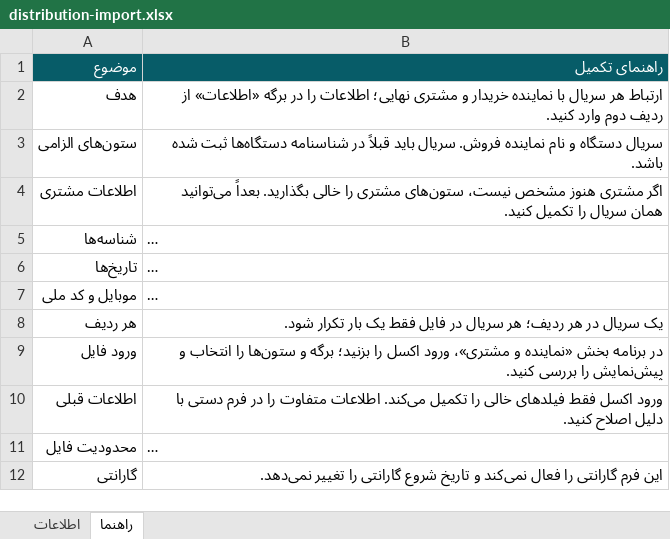
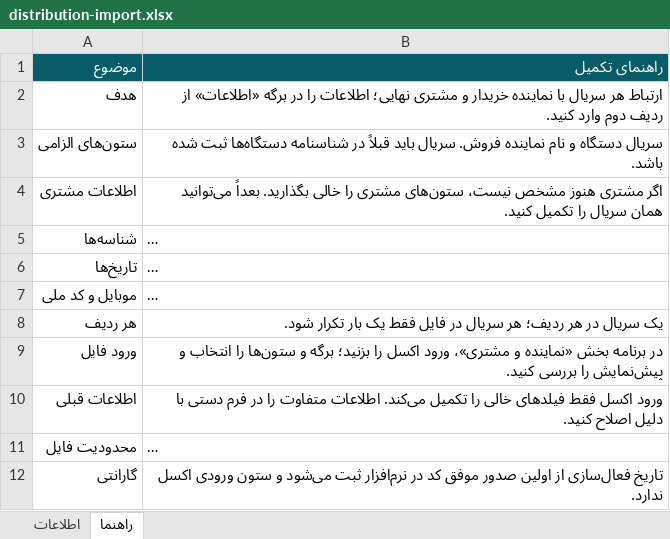
Before and after one commit to alimahmoodyar/nafasyartebcrm, an Excel workbook: public/templates/distribution-import.xlsx, sheet راهنما, drawn as a sheet; long unchanged cells end in …; values as stored, in another font and other column widths than the file's, no borders; the diff names each change by its address in the sheet, - before the commit and + after, or states it on an @@ line.

```diff
--- a/public/templates/distribution-import.xlsx (sheet راهنما)
+++ b/public/templates/distribution-import.xlsx (sheet راهنما)
-B12 (راهنمای تکمیل): این فرم گارانتی را فعال نمی‌کند و تاریخ شروع گارانتی را تغییر نمی‌دهد.
+B12 (راهنمای تکمیل): تاریخ فعال‌سازی از اولین صدور موفق کد در نرم‌افزار ثبت می‌شود و ستون ورودی اکسل ندارد.
```
Also changed, not shown: sheet اطلاعات, 9 other files.
